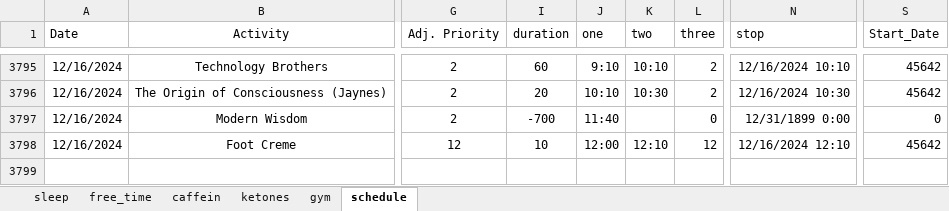
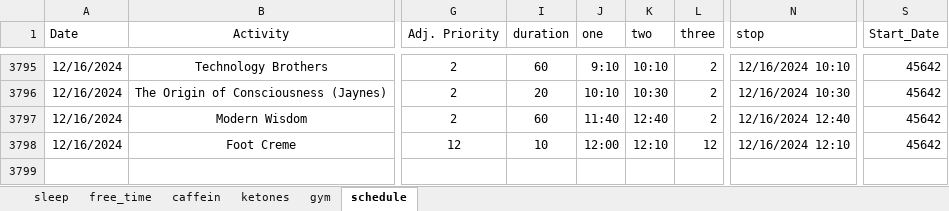
Before and after one commit to chris-kremer/dashapp, an Excel workbook: Data_10.04.24.xlsx, sheet schedule, drawn as a sheet; only a part is shown, gaps mark what is left out; values as stored, in another font and other column widths than the file's, no borders; conditional formats not drawn; the diff names each change by its address in the sheet, - before the commit and + after, or states it on an @@ line.

Commit message:
Automated update for Excel file

```diff
--- a/Data_10.04.24.xlsx (sheet schedule)
+++ b/Data_10.04.24.xlsx (sheet schedule)
-I3797 (duration): -700
+I3797 (duration): 60
-K3797 (two): (empty)
+K3797 (two): 12:40
-L3797 (three): 0
+L3797 (three): 2
-N3797 (stop): 12/31/1899 0:00
+N3797 (stop): 12/16/2024 12:40
-S3797 (Start_Date): 0
+S3797 (Start_Date): 45642
```
